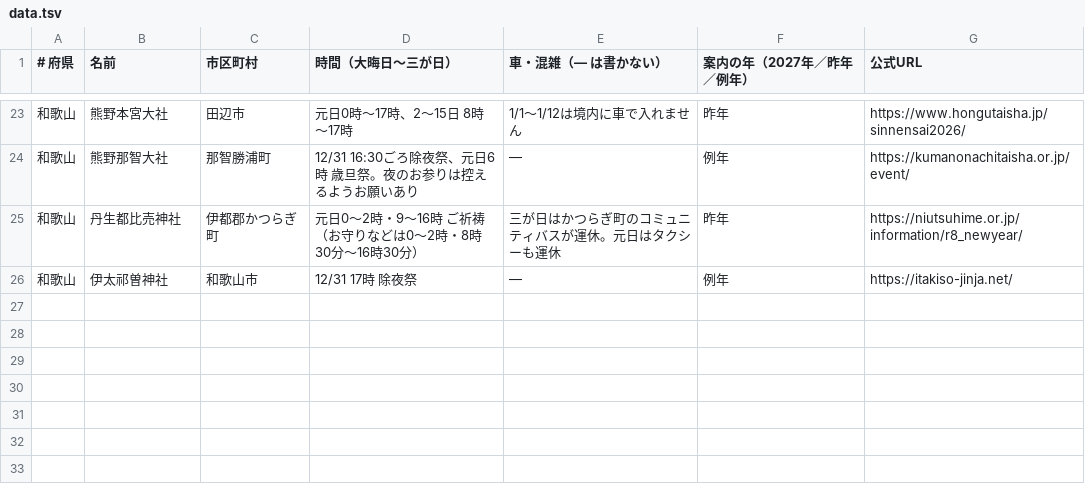
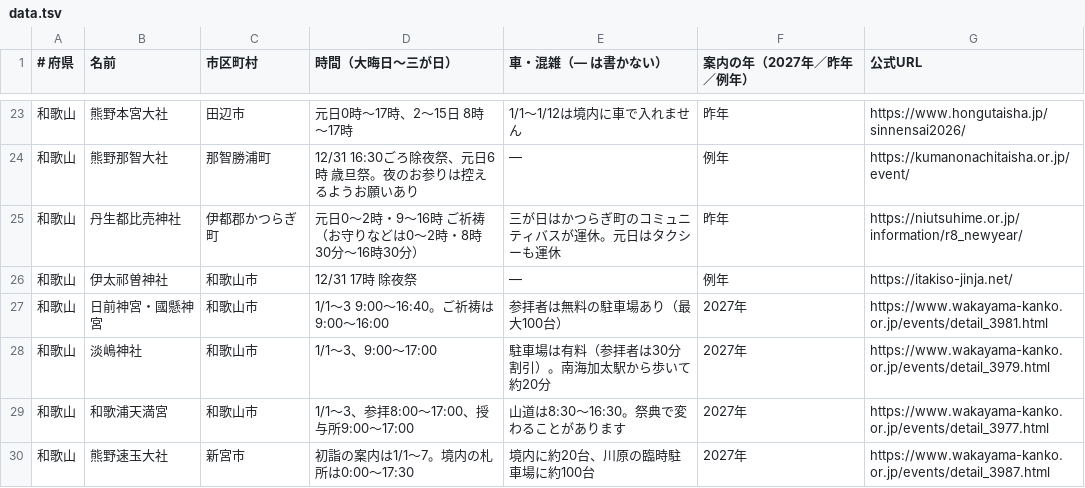
Before and after one commit to oreusa/usagi-fudosan-media, a TSV file: tools/hatsumode/data.tsv, drawn as a sheet; only a part is shown, gaps mark what is left out; the diff names each change by its address in the sheet, - before the commit and + after, or states it on an @@ line.

```diff
--- a/tools/hatsumode/data.tsv
+++ b/tools/hatsumode/data.tsv
+row 27: 和歌山 | 日前神宮・國懸神宮 | 和歌山市 | 1/1〜3 9:00〜16:40。ご祈祷は9:00〜16:00 | 参拝者は無料の駐車場あり（最大100台） | 2027年 | https://www.wakayama-kanko.or.jp/events/detail_3981.html
+row 28: 和歌山 | 淡嶋神社 | 和歌山市 | 1/1〜3、9:00〜17:00 | 駐車場は有料（参拝者は30分割引）。南海加太駅から歩いて約20分 | 2027年 | https://www.wakayama-kanko.or.jp/events/detail_3979.html
+row 29: 和歌山 | 和歌浦天満宮 | 和歌山市 | 1/1〜3、参拝8:00〜17:00、授与所9:00〜17:00 | 山道は8:30〜16:30。祭典で変わることがあります | 2027年 | https://www.wakayama-kanko.or.jp/events/detail_3977.html
+row 30: 和歌山 | 熊野速玉大社 | 新宮市 | 初詣の案内は1/1〜7。境内の札所は0:00〜17:30 | 境内に約20台、川原の臨時駐車場に約100台 | 2027年 | https://www.wakayama-kanko.or.jp/events/detail_3987.html
```
Also changed, not shown: tools/nenmatsu/gomi.tsv, 1 other file.
